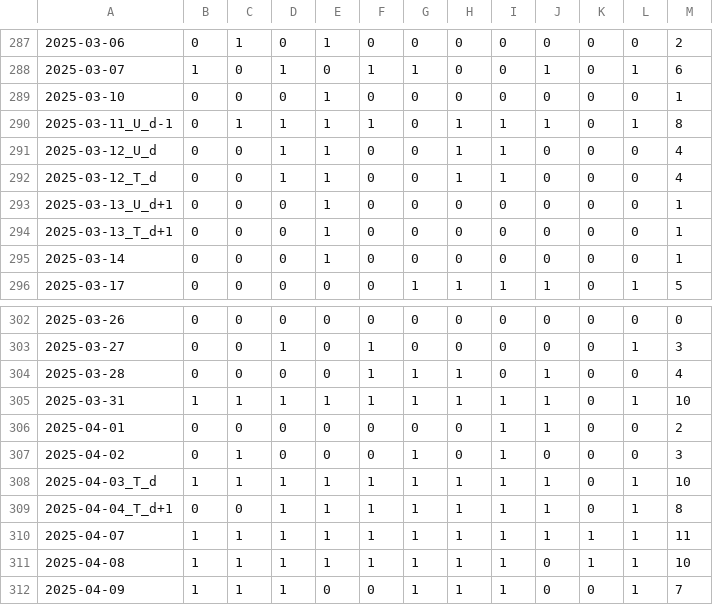
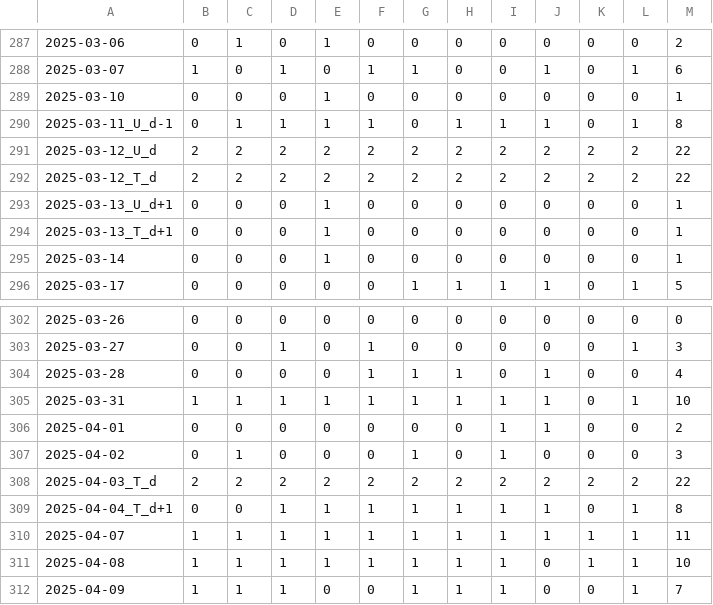
Before and after one commit to mountaincenter/price_prediction, a CSV file: tex-src/fundamentals.csv, drawn as a sheet; only a part is shown, gaps mark what is left out; the diff covers the shown part only; the diff names each change by its address in the sheet, - before the commit and + after, or states it on an @@ line.

```diff
--- a/tex-src/fundamentals.csv
+++ b/tex-src/fundamentals.csv
-B291:B292: 0
+B291:B292: 2
-C291:C292: 0
+C291:C292: 2
-D291:D292: 1
+D291:D292: 2
-E291:E292: 1
+E291:E292: 2
-F291:F292: 0
+F291:F292: 2
-G291:G292: 0
+G291:G292: 2
-H291:H292: 1
+H291:H292: 2
-I291:I292: 1
+I291:I292: 2
-J291:J292: 0
+J291:J292: 2
-K291:K292: 0
+K291:K292: 2
-L291:L292: 0
+L291:L292: 2
-M291:M292: 4
+M291:M292: 22
-B308: 1
+B308: 2
-C308: 1
+C308: 2
-D308: 1
+D308: 2
-E308: 1
+E308: 2
-F308: 1
+F308: 2
-G308: 1
+G308: 2
-H308: 1
+H308: 2
-I308: 1
+I308: 2
-J308: 1
+J308: 2
-K308: 0
+K308: 2
-L308: 1
+L308: 2
-M308: 10
+M308: 22
```
Also changed, not shown: 120 edited cells elsewhere in this file, 1 other file.
